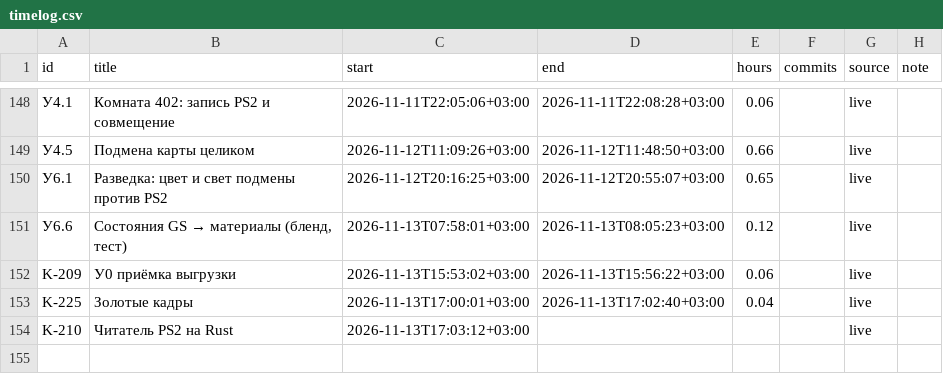
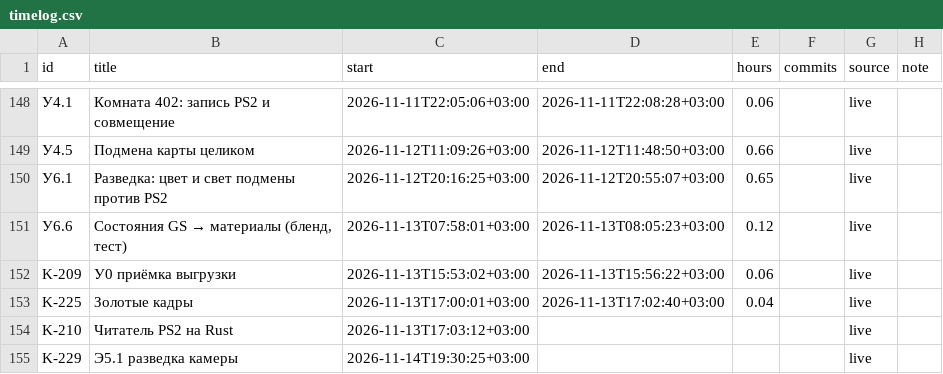
Before and after one commit to DmitriiTrifonov/sunpetal, a CSV file: tools/roadmap/timelog.csv, drawn as a sheet; only a part is shown, gaps mark what is left out.

```diff
--- a/tools/roadmap/timelog.csv
+++ b/tools/roadmap/timelog.csv
@@ -154 +154,2 @@ K-225,Золотые кадры,2026-11-13T17:00:01+03:00,2026-11-13T17:02:40+03
 K-210,Читатель PS2 на Rust,2026-11-13T17:03:12+03:00,,,,live,
+K-229,Э5.1 разведка камеры,2026-11-14T19:30:25+03:00,,,,live,
```
Also changed, not shown: 4 other files.
